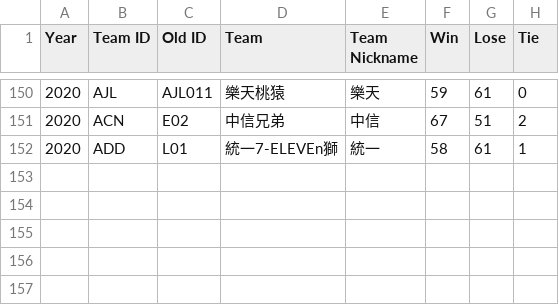
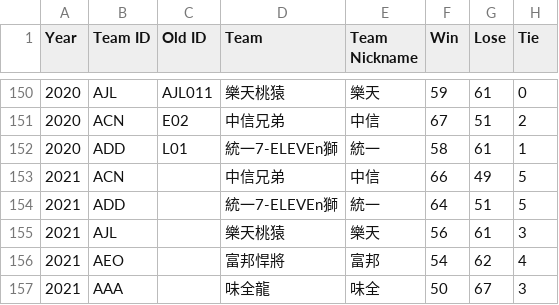
Before and after one commit to ldkrsi/cpbl-opendata, a CSV file: CPBL/standings.csv, drawn as a sheet; only a part is shown, gaps mark what is left out; the diff names each change by its address in the sheet, - before the commit and + after, or states it on an @@ line.

```diff
--- a/CPBL/standings.csv
+++ b/CPBL/standings.csv
+row 153: 2021 | ACN |  | 中信兄弟 | 中信 | 66 | 49 | 5
+row 154: 2021 | ADD |  | 統一7-ELEVEn獅 | 統一 | 64 | 51 | 5
+row 155: 2021 | AJL |  | 樂天桃猿 | 樂天 | 56 | 61 | 3
+row 156: 2021 | AEO |  | 富邦悍將 | 富邦 | 54 | 62 | 4
+row 157: 2021 | AAA |  | 味全龍 | 味全 | 50 | 67 | 3
```
Also changed, not shown: CPBLFarm/standings.csv, players.csv, 7 other files.
